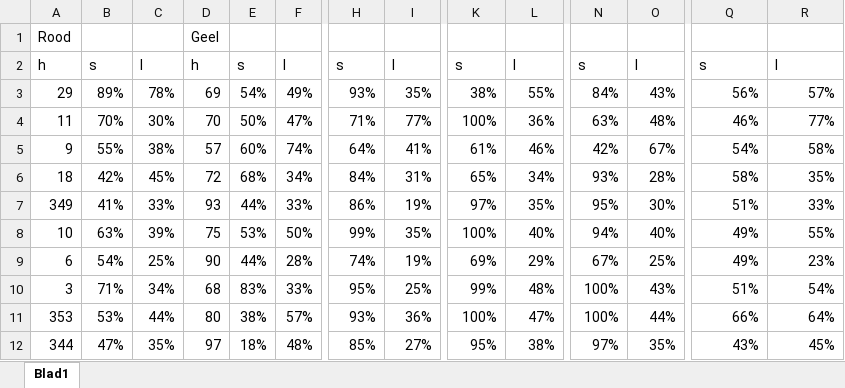
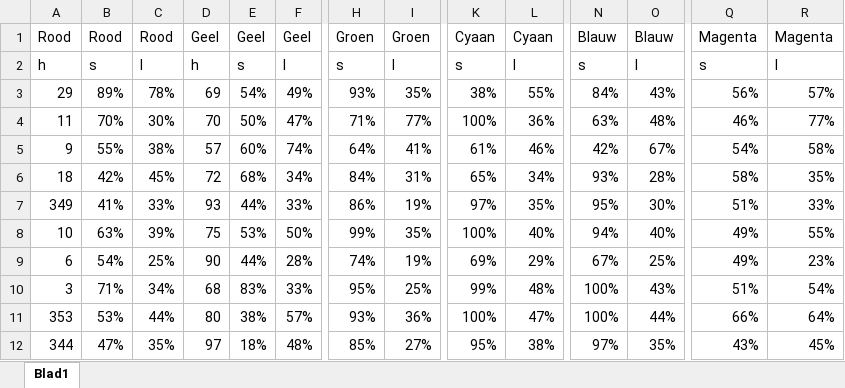
Before and after one commit to TetrioX/2019-2020-PnOCW-team-1, an Excel workbook: colors/ColorsTest.xlsx, sheet Blad1, drawn as a sheet; only a part is shown, gaps mark what is left out; values as stored, in another font and other column widths than the file's, no borders; charts and pictures not drawn; the diff names each change by its address in the sheet, - before the commit and + after, or states it on an @@ line.

Commit message:
Updated excel
Added better visual representation of colors via graph

```diff
--- a/colors/ColorsTest.xlsx (sheet Blad1)
+++ b/colors/ColorsTest.xlsx (sheet Blad1)
-B1: (empty)
+B1: Rood
-C1: (empty)
+C1: Rood
-E1: (empty)
+E1: Geel
-F1: (empty)
+F1: Geel
-H1: (empty)
+H1: Groen
-I1: (empty)
+I1: Groen
-K1: (empty)
+K1: Cyaan
-L1: (empty)
+L1: Cyaan
-N1: (empty)
+N1: Blauw
-O1: (empty)
+O1: Blauw
-Q1: (empty)
+Q1: Magenta
-R1: (empty)
+R1: Magenta
```
Also changed, not shown: charts or pictures.
